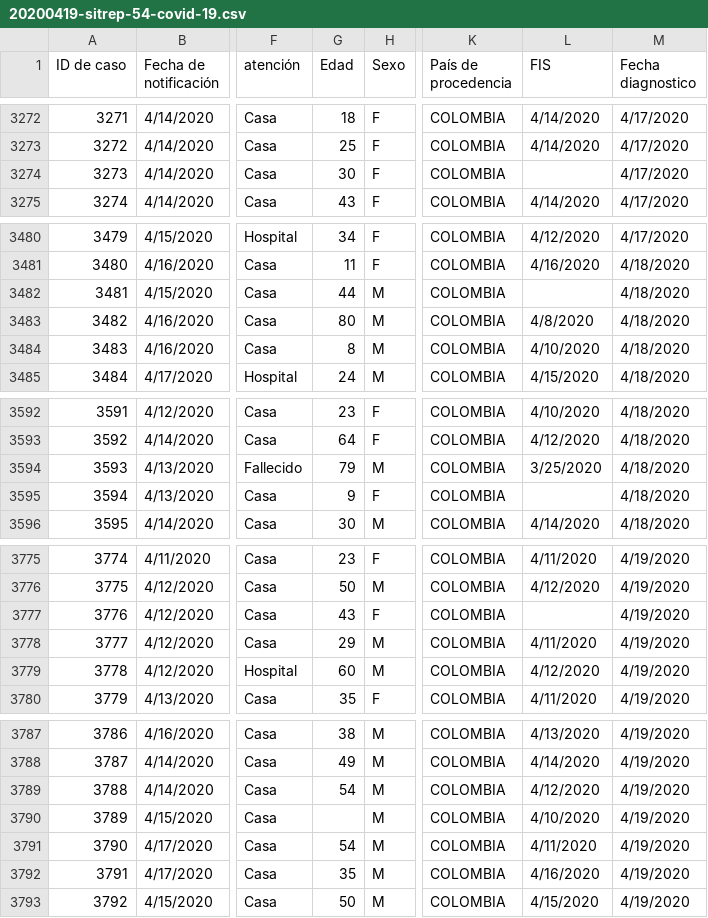
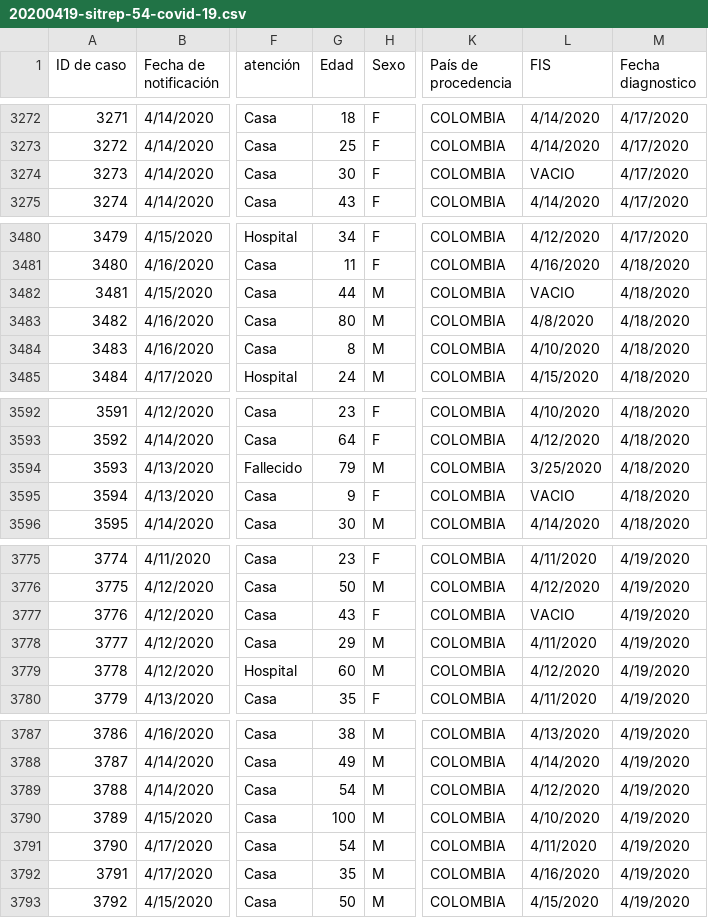
Before and after one commit to CovidDataProject/DataCovid19Colombia, a CSV file: covid_19_situation_reports/minsalud_covid_19_sit_rep_csvs/20200419-sitrep-54-covid-19.csv, drawn as a sheet; only a part is shown, gaps mark what is left out; the diff covers the shown part only; the diff names each change by its address in the sheet, - before the commit and + after, or states it on an @@ line.

```diff
--- a/covid_19_situation_reports/minsalud_covid_19_sit_rep_csvs/20200419-sitrep-54-covid-19.csv
+++ b/covid_19_situation_reports/minsalud_covid_19_sit_rep_csvs/20200419-sitrep-54-covid-19.csv
-L3274 (FIS): (empty)
+L3274 (FIS): VACIO
-L3482 (FIS): (empty)
+L3482 (FIS): VACIO
-L3595 (FIS): (empty)
+L3595 (FIS): VACIO
-L3777 (FIS): (empty)
+L3777 (FIS): VACIO
-G3790 (Edad): (empty)
+G3790 (Edad): 100
```
Also changed, not shown: 19 edited cells elsewhere in this file.
